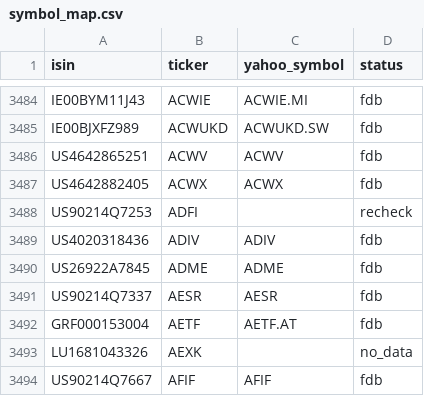
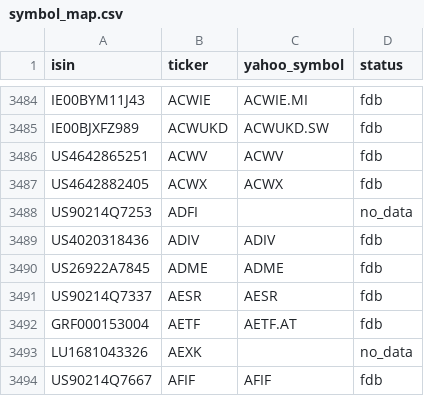
Before and after one commit to pedrochiarantano/convest-etf-monitor, a CSV file: data/symbol_map.csv, drawn as a sheet; only a part is shown, gaps mark what is left out.

```diff
--- a/data/symbol_map.csv
+++ b/data/symbol_map.csv
@@ -3487,3 +3487,3 @@ US4642865251,ACWV,ACWV,fdb
 US4642882405,ACWX,ACWX,fdb
-US90214Q7253,ADFI,,recheck
+US90214Q7253,ADFI,,no_data
 US4020318436,ADIV,ADIV,fdb
```
Also changed, not shown: 3 other files.
